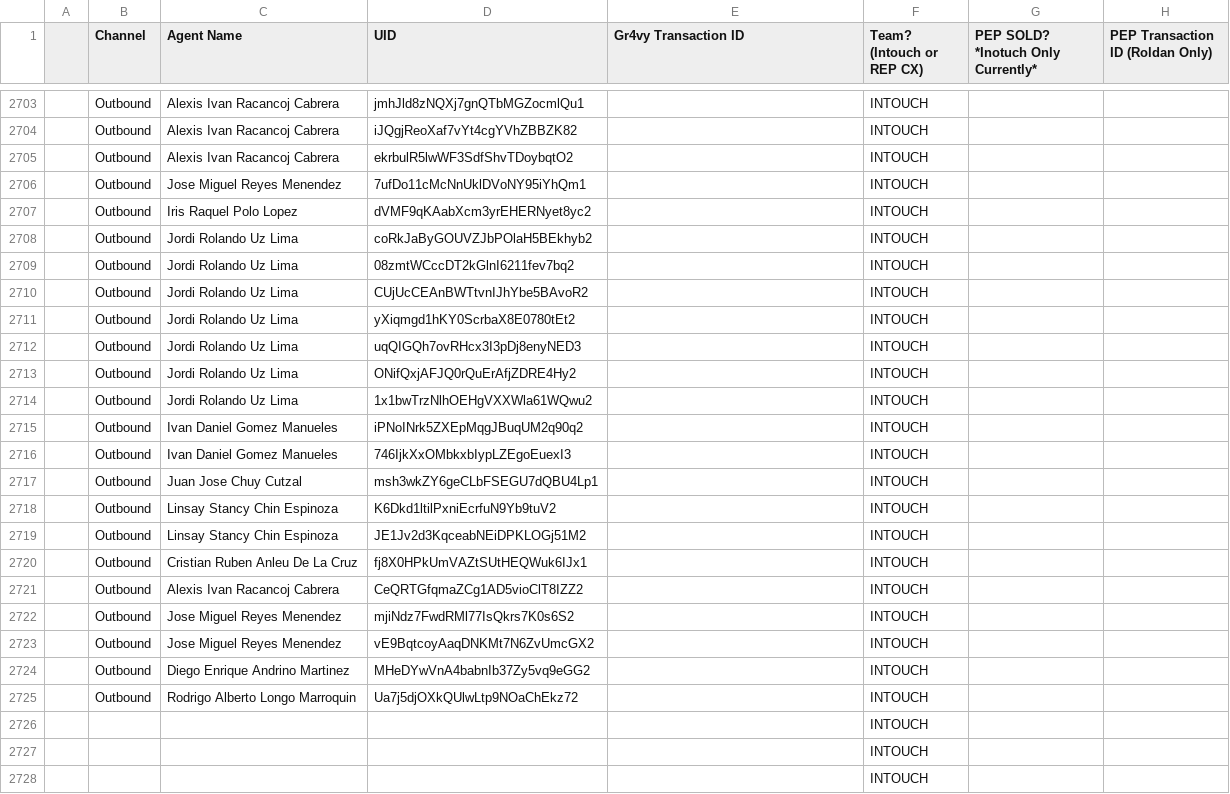
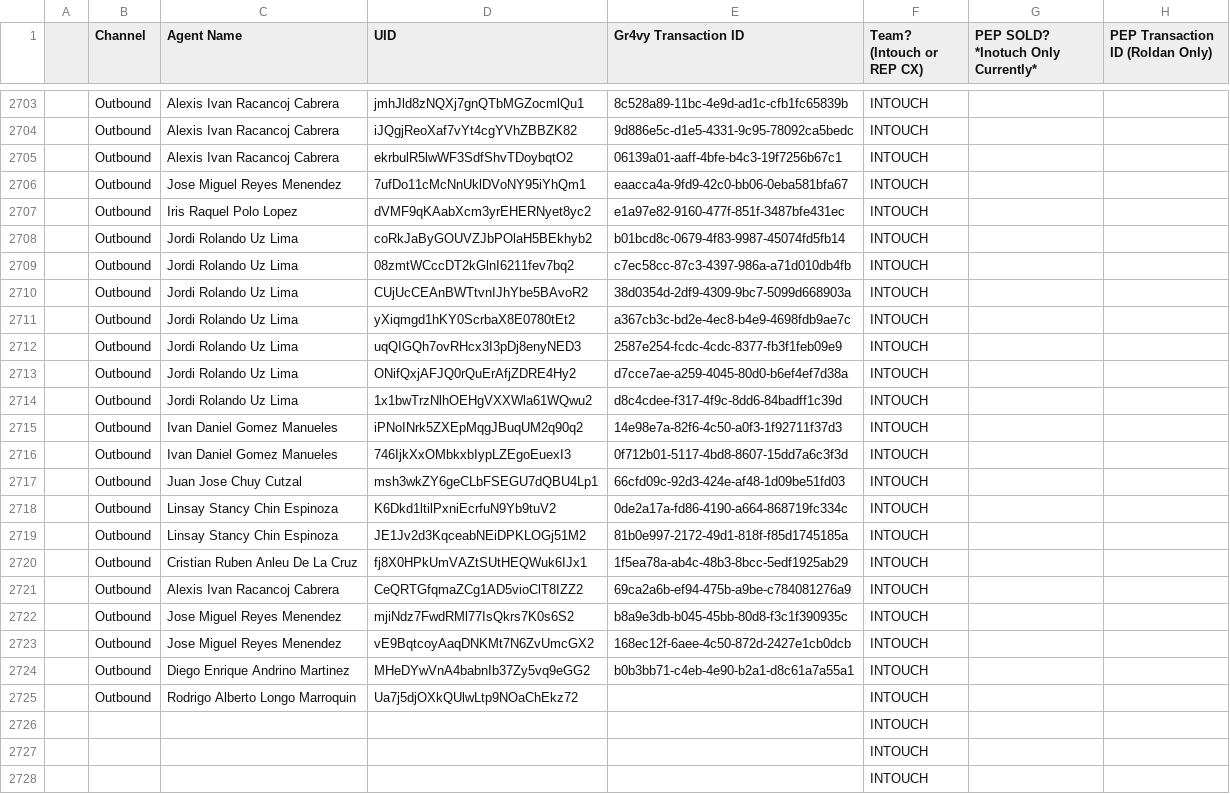
Before and after one commit to joshuawagner-create/leaderboard-data, a CSV file: data.csv, drawn as a sheet; only a part is shown, gaps mark what is left out; the diff covers the shown part only.

```diff
--- a/data.csv
+++ b/data.csv
@@ -2703,23 +2703,23 @@
-,Outbound,Alexis Ivan Racancoj Cabrera,jmhJld8zNQXj7gnQTbMGZocmlQu1,,INTOUCH,,
-,Outbound,Alexis Ivan Racancoj Cabrera,iJQgjReoXaf7vYt4cgYVhZBBZK82,,INTOUCH,,
-,Outbound,Alexis Ivan Racancoj Cabrera,ekrbulR5lwWF3SdfShvTDoybqtO2,,INTOUCH,,
-,Outbound,Jose Miguel Reyes Menendez,7ufDo11cMcNnUklDVoNY95iYhQm1,,INTOUCH,,
-,Outbound,Iris Raquel Polo Lopez,dVMF9qKAabXcm3yrEHERNyet8yc2,,INTOUCH,,
-,Outbound,Jordi Rolando Uz Lima,coRkJaByGOUVZJbPOlaH5BEkhyb2,,INTOUCH,,
-,Outbound,Jordi Rolando Uz Lima,08zmtWCccDT2kGlnI6211fev7bq2,,INTOUCH,,
-,Outbound,Jordi Rolando Uz Lima,CUjUcCEAnBWTtvnIJhYbe5BAvoR2,,INTOUCH,,
-,Outbound,Jordi Rolando Uz Lima,yXiqmgd1hKY0ScrbaX8E0780tEt2,,INTOUCH,,
-,Outbound,Jordi Rolando Uz Lima,uqQIGQh7ovRHcx3I3pDj8enyNED3,,INTOUCH,,
-,Outbound,Jordi Rolando Uz Lima,ONifQxjAFJQ0rQuErAfjZDRE4Hy2,,INTOUCH,,
-,Outbound,Jordi Rolando Uz Lima,1x1bwTrzNlhOEHgVXXWla61WQwu2,,INTOUCH,,
-,Outbound,Ivan Daniel Gomez Manueles,iPNoINrk5ZXEpMqgJBuqUM2q90q2,,INTOUCH,,
-,Outbound,Ivan Daniel Gomez Manueles,746IjkXxOMbkxbIypLZEgoEuexI3,,INTOUCH,,
-,Outbound,Juan Jose Chuy Cutzal,msh3wkZY6geCLbFSEGU7dQBU4Lp1,,INTOUCH,,
-,Outbound,Linsay Stancy Chin Espinoza,K6Dkd1ltilPxniEcrfuN9Yb9tuV2,,INTOUCH,,
-,Outbound,Linsay Stancy Chin Espinoza,JE1Jv2d3KqceabNEiDPKLOGj51M2,,INTOUCH,,
-,Outbound,Cristian Ruben Anleu De La Cruz,fj8X0HPkUmVAZtSUtHEQWuk6IJx1,,INTOUCH,,
-,Outbound,Alexis Ivan Racancoj Cabrera,CeQRTGfqmaZCg1AD5vioClT8IZZ2,,INTOUCH,,
-,Outbound,Jose Miguel Reyes Menendez,mjiNdz7FwdRMl77IsQkrs7K0s6S2,,INTOUCH,,
-,Outbound,Jose Miguel Reyes Menendez,vE9BqtcoyAaqDNKMt7N6ZvUmcGX2,,INTOUCH,,
-,Outbound,Diego Enrique Andrino Martinez,MHeDYwVnA4babnIb37Zy5vq9eGG2,,INTOUCH,,
+,Outbound,Alexis Ivan Racancoj Cabrera,jmhJld8zNQXj7gnQTbMGZocmlQu1,8c528a89-11bc-4e9d-ad1c-cfb1fc65839b,INTOUCH,,
+,Outbound,Alexis Ivan Racancoj Cabrera,iJQgjReoXaf7vYt4cgYVhZBBZK82,9d886e5c-d1e5-4331-9c95-78092ca5bedc,INTOUCH,,
+,Outbound,Alexis Ivan Racancoj Cabrera,ekrbulR5lwWF3SdfShvTDoybqtO2,06139a01-aaff-4bfe-b4c3-19f7256b67c1,INTOUCH,,
+,Outbound,Jose Miguel Reyes Menendez,7ufDo11cMcNnUklDVoNY95iYhQm1,eaacca4a-9fd9-42c0-bb06-0eba581bfa67,INTOUCH,,
+,Outbound,Iris Raquel Polo Lopez,dVMF9qKAabXcm3yrEHERNyet8yc2,e1a97e82-9160-477f-851f-3487bfe431ec,INTOUCH,,
+,Outbound,Jordi Rolando Uz Lima,coRkJaByGOUVZJbPOlaH5BEkhyb2,b01bcd8c-0679-4f83-9987-45074fd5fb14,INTOUCH,,
+,Outbound,Jordi Rolando Uz Lima,08zmtWCccDT2kGlnI6211fev7bq2,c7ec58cc-87c3-4397-986a-a71d010db4fb,INTOUCH,,
+,Outbound,Jordi Rolando Uz Lima,CUjUcCEAnBWTtvnIJhYbe5BAvoR2,38d0354d-2df9-4309-9bc7-5099d668903a,INTOUCH,,
+,Outbound,Jordi Rolando Uz Lima,yXiqmgd1hKY0ScrbaX8E0780tEt2,a367cb3c-bd2e-4ec8-b4e9-4698fdb9ae7c,INTOUCH,,
+,Outbound,Jordi Rolando Uz Lima,uqQIGQh7ovRHcx3I3pDj8enyNED3,2587e254-fcdc-4cdc-8377-fb3f1feb09e9,INTOUCH,,
+,Outbound,Jordi Rolando Uz Lima,ONifQxjAFJQ0rQuErAfjZDRE4Hy2,d7cce7ae-a259-4045-80d0-b6ef4ef7d38a,INTOUCH,,
+,Outbound,Jordi Rolando Uz Lima,1x1bwTrzNlhOEHgVXXWla61WQwu2,d8c4cdee-f317-4f9c-8dd6-84badff1c39d,INTOUCH,,
+,Outbound,Ivan Daniel Gomez Manueles,iPNoINrk5ZXEpMqgJBuqUM2q90q2,14e98e7a-82f6-4c50-a0f3-1f92711f37d3,INTOUCH,,
+,Outbound,Ivan Daniel Gomez Manueles,746IjkXxOMbkxbIypLZEgoEuexI3,0f712b01-5117-4bd8-8607-15dd7a6c3f3d,INTOUCH,,
+,Outbound,Juan Jose Chuy Cutzal,msh3wkZY6geCLbFSEGU7dQBU4Lp1,66cfd09c-92d3-424e-af48-1d09be51fd03,INTOUCH,,
+,Outbound,Linsay Stancy Chin Espinoza,K6Dkd1ltilPxniEcrfuN9Yb9tuV2,0de2a17a-fd86-4190-a664-868719fc334c,INTOUCH,,
+,Outbound,Linsay Stancy Chin Espinoza,JE1Jv2d3KqceabNEiDPKLOGj51M2,81b0e997-2172-49d1-818f-f85d1745185a,INTOUCH,,
+,Outbound,Cristian Ruben Anleu De La Cruz,fj8X0HPkUmVAZtSUtHEQWuk6IJx1,1f5ea78a-ab4c-48b3-8bcc-5edf1925ab29,INTOUCH,,
+,Outbound,Alexis Ivan Racancoj Cabrera,CeQRTGfqmaZCg1AD5vioClT8IZZ2,69ca2a6b-ef94-475b-a9be-c784081276a9,INTOUCH,,
+,Outbound,Jose Miguel Reyes Menendez,mjiNdz7FwdRMl77IsQkrs7K0s6S2,b8a9e3db-b045-45bb-80d8-f3c1f390935c,INTOUCH,,
+,Outbound,Jose Miguel Reyes Menendez,vE9BqtcoyAaqDNKMt7N6ZvUmcGX2,168ec12f-6aee-4c50-872d-2427e1cb0dcb,INTOUCH,,
+,Outbound,Diego Enrique Andrino Martinez,MHeDYwVnA4babnIb37Zy5vq9eGG2,b0b3bb71-c4eb-4e90-b2a1-d8c61a7a55a1,INTOUCH,,
 ,Outbound,Rodrigo Alberto Longo Marroquin,Ua7j5djOXkQUlwLtp9NOaChEkz72,,INTOUCH,,
```
Also changed, not shown: 27 edited cells elsewhere in this file.
